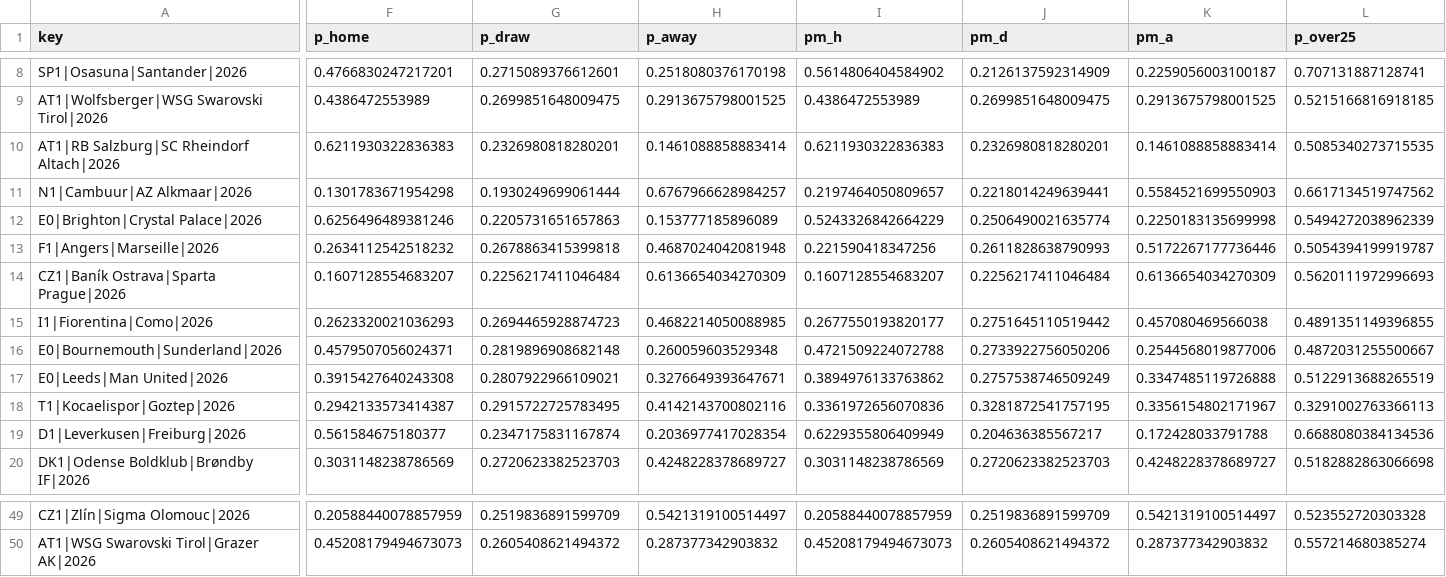
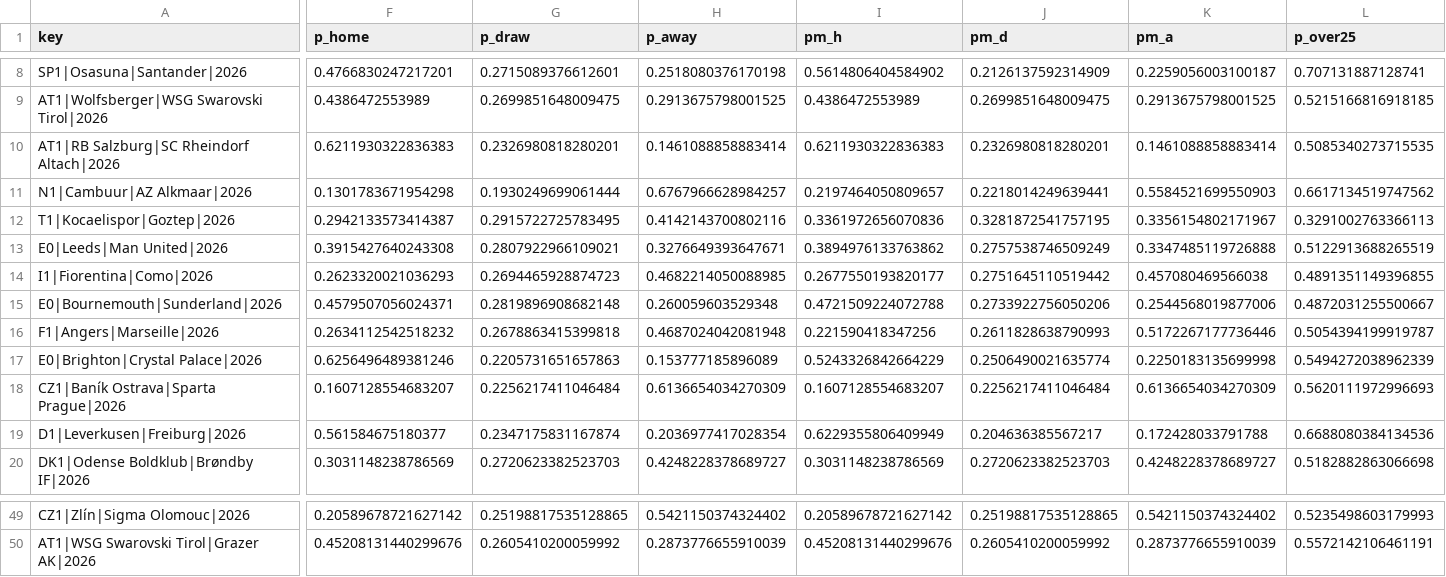
Before and after one commit to majovec/1, a CSV file: data/predictions_log.csv, drawn as a sheet; only a part is shown, gaps mark what is left out; the diff covers the shown part only; the diff names each change by its address in the sheet, - before the commit and + after, or states it on an @@ line.

```diff
--- a/data/predictions_log.csv
+++ b/data/predictions_log.csv
@@ row 18 moved to row 12: T1|Kocaelispor|Goztep|2026 @@
@@ row 17 moved to row 13: E0|Leeds|Man United|2026 @@
@@ row 13 moved to row 16: F1|Angers|Marseille|2026 @@
@@ row 12 moved to row 17: E0|Brighton|Crystal Palace|2026 @@
@@ row 14 moved to row 18: CZ1|Baník Ostrava|Sparta Prague|2026 @@
-F49 (p_home): 0.20588440078857959
+F49 (p_home): 0.20589678721627142
-G49 (p_draw): 0.2519836891599709
+G49 (p_draw): 0.25198817535128865
-H49 (p_away): 0.5421319100514497
+H49 (p_away): 0.5421150374324402
-I49 (pm_h): 0.20588440078857959
+I49 (pm_h): 0.20589678721627142
-J49 (pm_d): 0.2519836891599709
+J49 (pm_d): 0.25198817535128865
-K49 (pm_a): 0.5421319100514497
+K49 (pm_a): 0.5421150374324402
-L49 (p_over25): 0.523552720303328
+L49 (p_over25): 0.5235498603179993
-F50 (p_home): 0.45208179494673073
+F50 (p_home): 0.45208131440299676
-G50 (p_draw): 0.2605408621494372
+G50 (p_draw): 0.2605410200059992
-H50 (p_away): 0.287377342903832
+H50 (p_away): 0.2873776655910039
-I50 (pm_h): 0.45208179494673073
+I50 (pm_h): 0.45208131440299676
-J50 (pm_d): 0.2605408621494372
+J50 (pm_d): 0.2605410200059992
-K50 (pm_a): 0.287377342903832
+K50 (pm_a): 0.2873776655910039
-L50 (p_over25): 0.557214680385274
+L50 (p_over25): 0.5572142106461191
```
Also changed, not shown: 3 moved rows and 142 edited cells elsewhere in this file, data/matches.csv, 4 other files.
